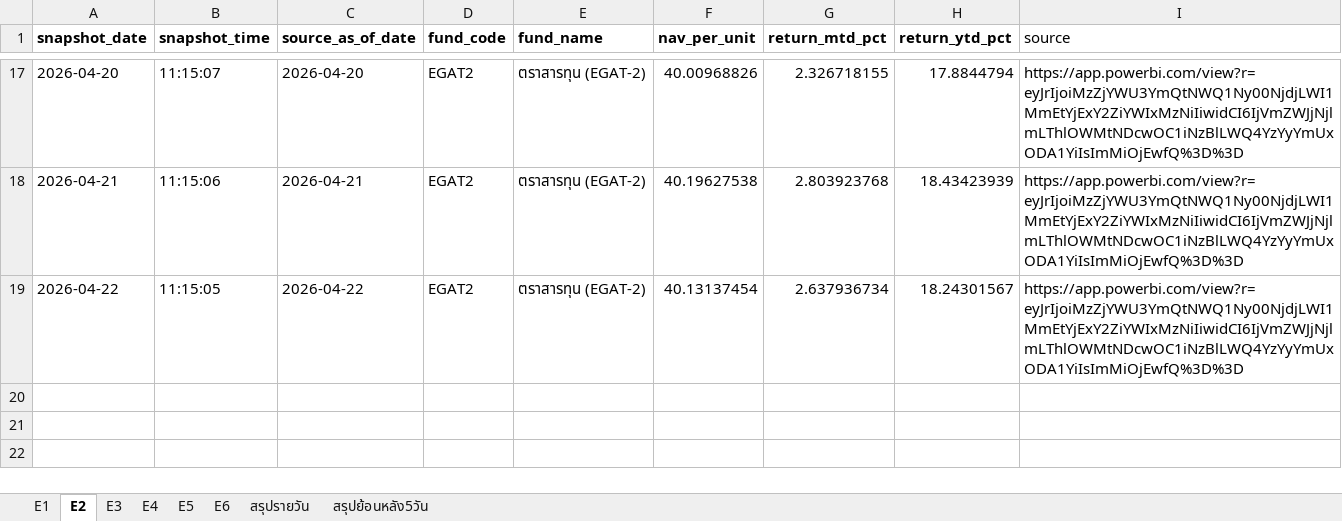
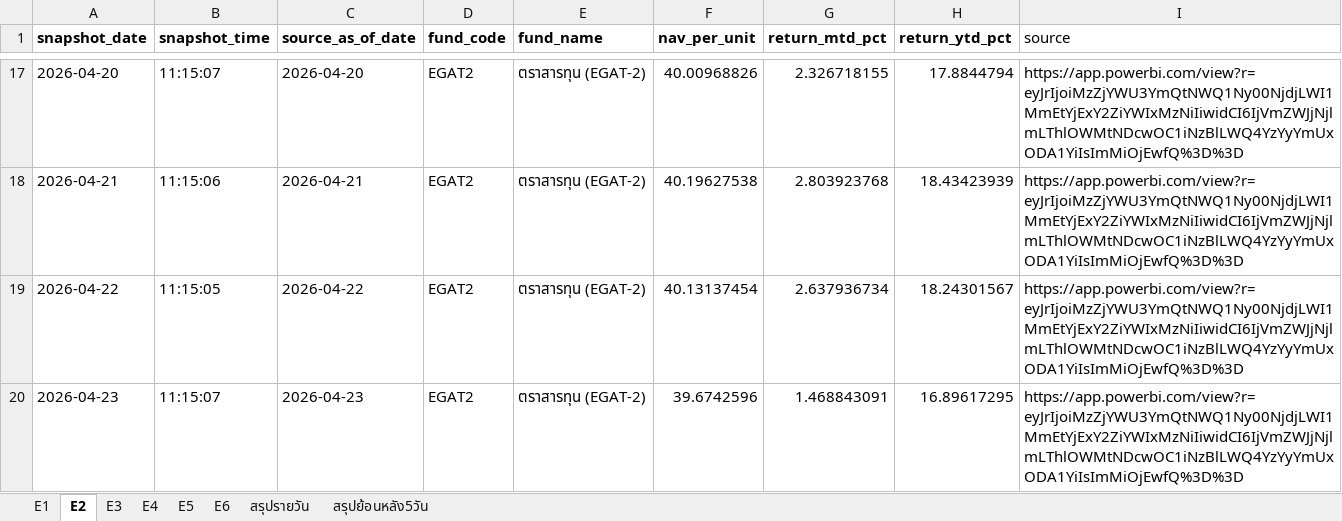
Before and after one commit to drnon/egat-retirement-page, an Excel workbook: EGAT Retirement.xlsx, sheet E2, drawn as a sheet; only a part is shown, gaps mark what is left out; values as stored, in another font and other column widths than the file's, no borders; the diff names each change by its address in the sheet, - before the commit and + after, or states it on an @@ line.

Commit message:
EGAT retirement pages update 2026-04-27T04:15:07Z

```diff
--- a/EGAT Retirement.xlsx (sheet E2)
+++ b/EGAT Retirement.xlsx (sheet E2)
+row 20: 2026-04-23 | 11:15:07 | 2026-04-23 | EGAT2 | ตราสารทุน (EGAT-2) | 39.6742596 | 1.468843091 | 16.89617295 | https://app.powerbi.com/view?r=eyJrIjoiMzZjYWU3YmQtNWQ1Ny00NjdjLWI1MmEtYjExY2ZiYWIxMzNiIiwidCI6IjVmZWJjNjlmLThlOWMtNDcwOC1iNzBlLWQ4YzYyYmUxODA1YiIsImMiOjEwfQ%3D%3D
```
Also changed, not shown: sheet สรุปย้อนหลัง5วัน, sheet สรุปรายวัน, sheet E1, sheet E4, sheet E6, sheet E5, 1 more sheet, 1 other file.
